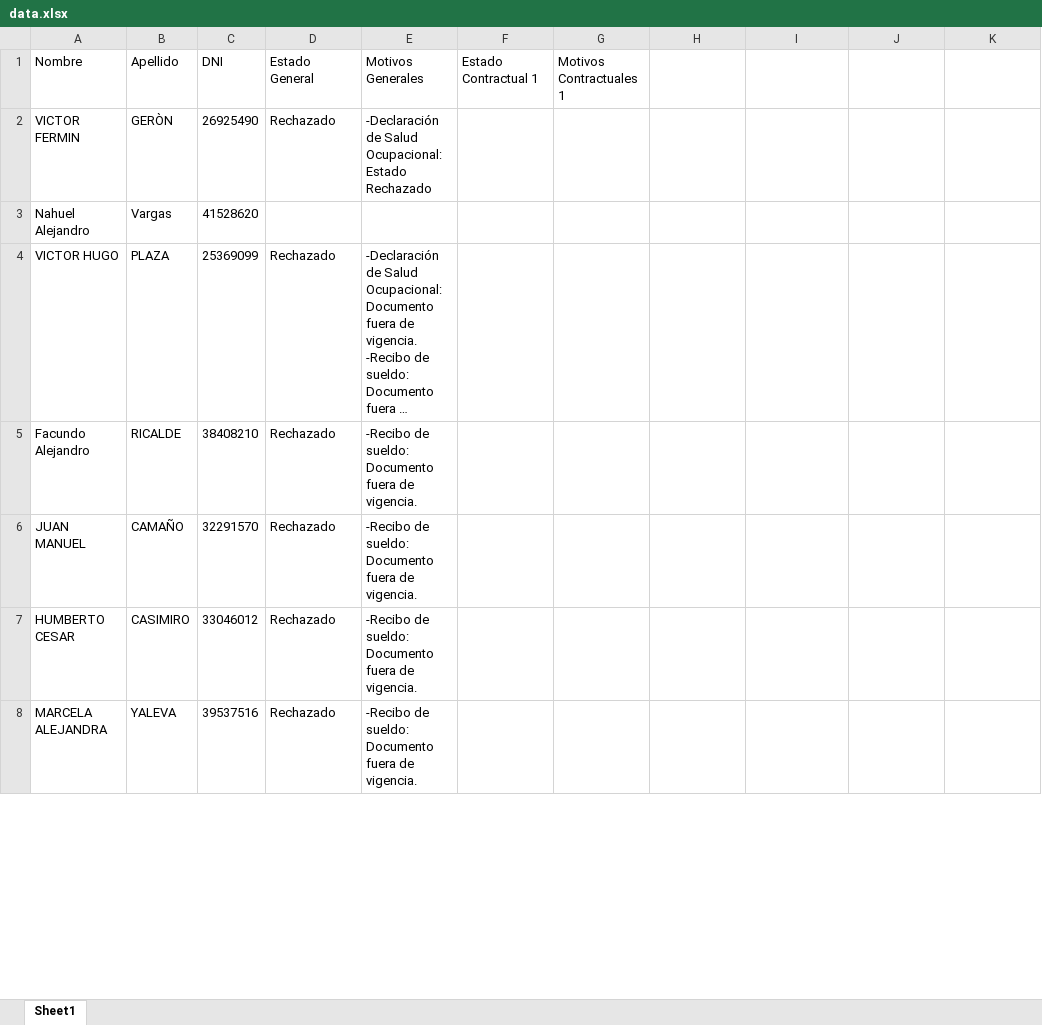
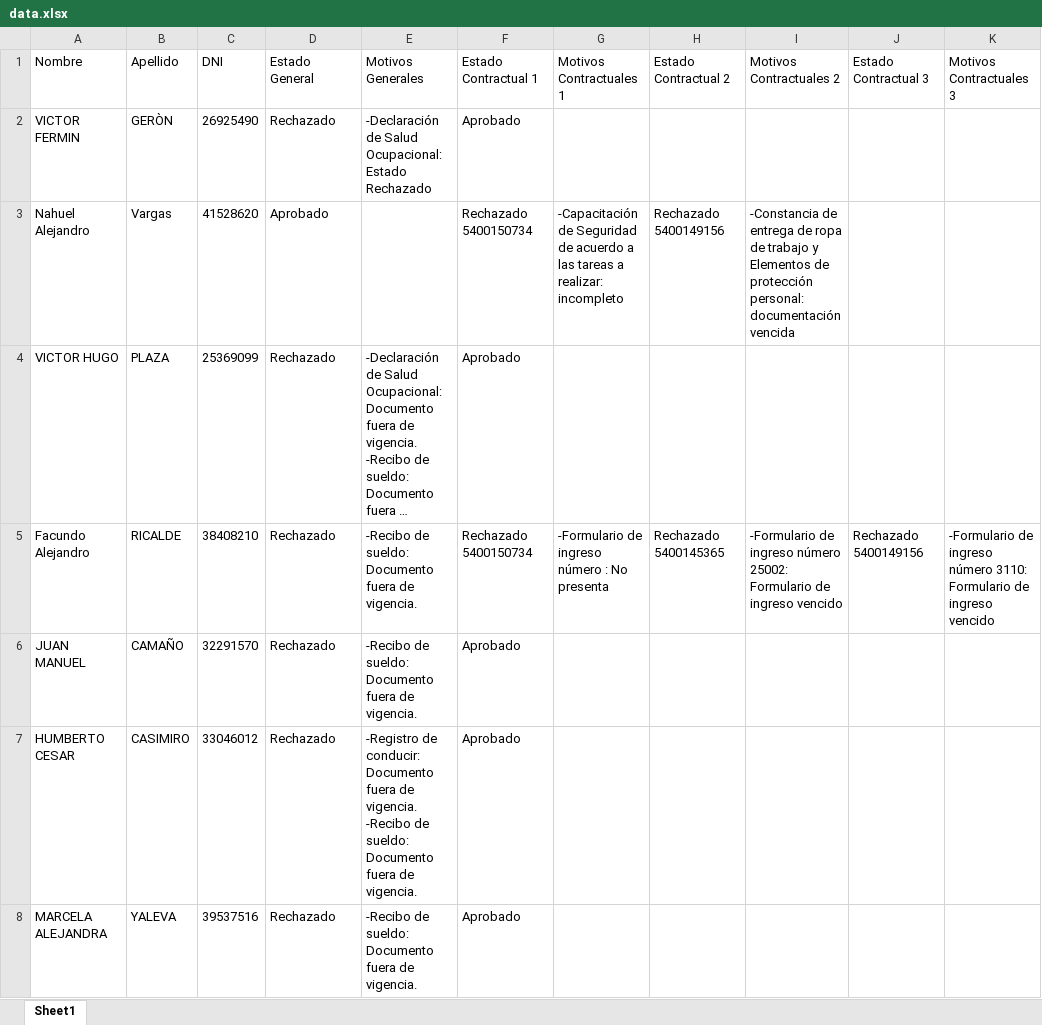
Before and after one commit to JulianBessone/exactian-analizer, an Excel workbook: data.xlsx, sheet Sheet1, drawn as a sheet; only a part is shown; long unchanged cells end in …; values as stored, in another font and other column widths than the file's, no borders; ↵ is a line break in a cell; the diff covers the shown part only; the diff names each change by its address in the sheet, - before the commit and + after, or states it on an @@ line.

Commit message:
feat(MinexusVehiExcel): obtain info from response

```diff
--- a/data.xlsx (sheet Sheet1)
+++ b/data.xlsx (sheet Sheet1)
-H1: (empty)
+H1: Estado Contractual 2
-I1: (empty)
+I1: Motivos Contractuales 2
-J1: (empty)
+J1: Estado Contractual 3
-K1: (empty)
+K1: Motivos Contractuales 3
-F2 (Estado Contractual 1): (empty)
+F2 (Estado Contractual 1): Aprobado
-D3 (Estado General): (empty)
+D3 (Estado General): Aprobado
-F3 (Estado Contractual 1): (empty)
+F3 (Estado Contractual 1): Rechazado 5400150734
-G3 (Motivos Contractuales 1): (empty)
+G3 (Motivos Contractuales 1): -Capacitación de Seguridad de acuerdo a las tareas a realizar: incompleto
-H3 (Estado Contractual 2): (empty)
+H3 (Estado Contractual 2): Rechazado 5400149156
-I3 (Motivos Contractuales 2): (empty)
+I3 (Motivos Contractuales 2): -Constancia de entrega de ropa de trabajo y Elementos de protección personal: documentación vencida
-F4 (Estado Contractual 1): (empty)
+F4 (Estado Contractual 1): Aprobado
-F5 (Estado Contractual 1): (empty)
+F5 (Estado Contractual 1): Rechazado 5400150734
-G5 (Motivos Contractuales 1): (empty)
+G5 (Motivos Contractuales 1): -Formulario de ingreso número : No presenta
-H5 (Estado Contractual 2): (empty)
+H5 (Estado Contractual 2): Rechazado 5400145365
-I5 (Motivos Contractuales 2): (empty)
+I5 (Motivos Contractuales 2): -Formulario de ingreso número 25002: Formulario de ingreso vencido
-J5 (Estado Contractual 3): (empty)
+J5 (Estado Contractual 3): Rechazado 5400149156
-K5 (Motivos Contractuales 3): (empty)
+K5 (Motivos Contractuales 3): -Formulario de ingreso número 3110: Formulario de ingreso vencido
-F6:F8 (Estado Contractual 1): (empty)
+F6:F8 (Estado Contractual 1): Aprobado
-E7 (Motivos Generales): -Recibo de…
+E7 (Motivos Generales): -Registro de conducir: Documento fuera de vigencia. ↵ -Recibo de…
```
Also changed, not shown: 1 removed row and 83 edited cells elsewhere in this sheet, 6 other files.
